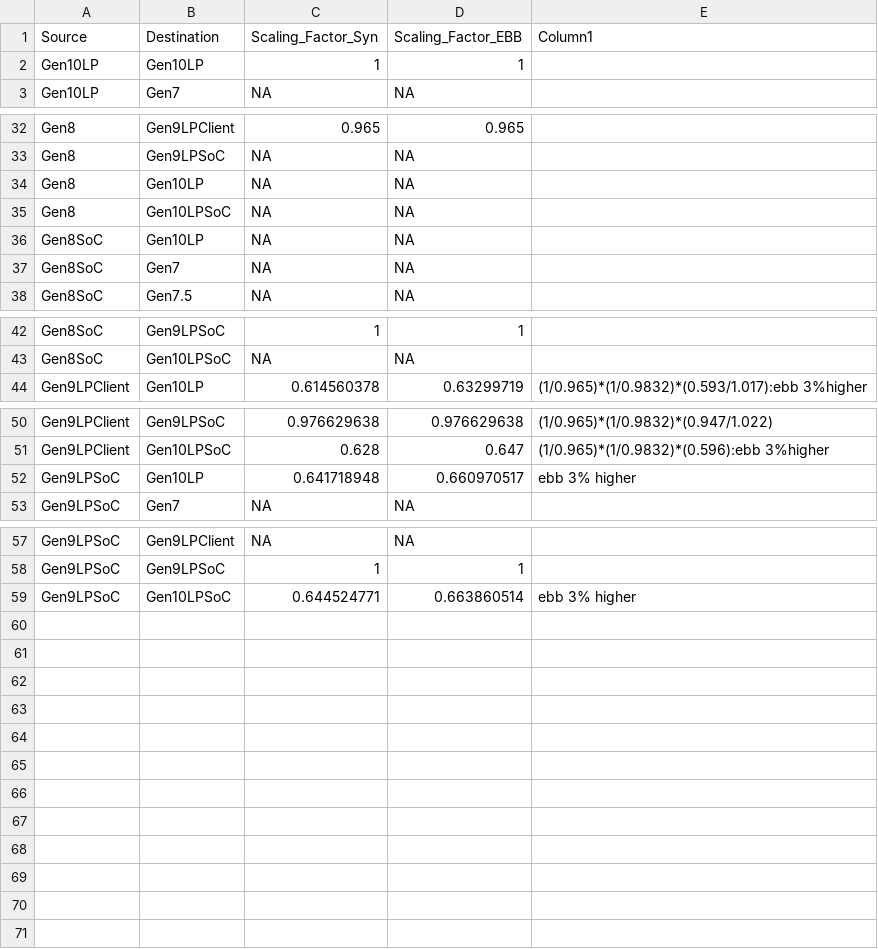
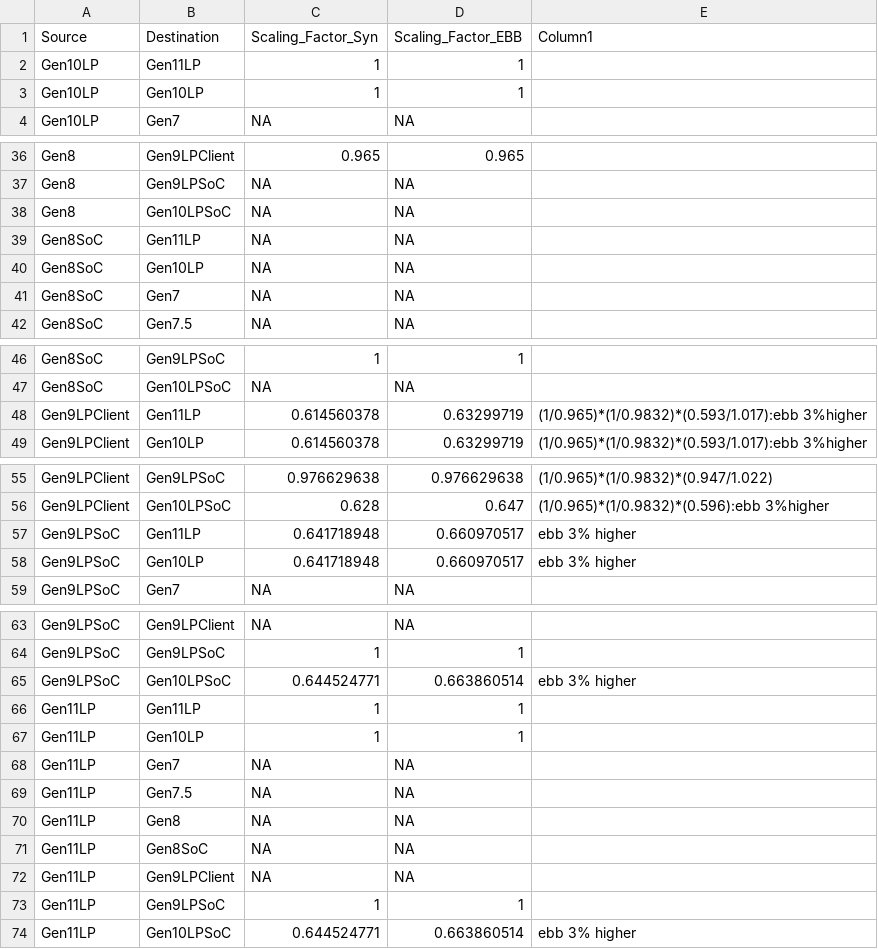
Before and after one commit to tushgarg20/Alps-ci-cd, a CSV file: Inputs/process.csv, drawn as a sheet; only a part is shown, gaps mark what is left out; the diff covers the shown part only.

```diff
--- a/Inputs/process.csv
+++ b/Inputs/process.csv
@@ -1,2 +1,3 @@
 Source,Destination,Scaling_Factor_Syn,Scaling_Factor_EBB,Column1
+Gen10LP,Gen11LP,1,1,
 Gen10LP,Gen10LP,1,1,
@@ -33,4 +37,4 @@ Gen8,Gen9LPClient,0.965,0.965,
 Gen8,Gen9LPSoC,NA,NA,
-Gen8,Gen10LP,NA,NA,
 Gen8,Gen10LPSoC,NA,NA,
+Gen8SoC,Gen11LP,NA,NA,
 Gen8SoC,Gen10LP,NA,NA,
@@ -43,2 +47,3 @@ Gen8SoC,Gen9LPSoC,1,1,
 Gen8SoC,Gen10LPSoC,NA,NA,
+Gen9LPClient,Gen11LP,0.614560378,0.63299719,(1/0.965)*(1/0.9832)*(0.593/1.017):ebb 3%higher
 Gen9LPClient,Gen10LP,0.614560378,0.63299719,(1/0.965)*(1/0.9832)*(0.593/1.017):ebb 3%higher
@@ -51,2 +56,3 @@ Gen9LPClient,Gen9LPSoC,0.976629638,0.976629638,(1/0.965)*(1/0.9832)*(0.947/1.022
 Gen9LPClient,Gen10LPSoC,0.628,0.647,(1/0.965)*(1/0.9832)*(0.596):ebb 3%higher
+Gen9LPSoC,Gen11LP,0.641718948,0.660970517,ebb 3% higher
 Gen9LPSoC,Gen10LP,0.641718948,0.660970517,ebb 3% higher
@@ -59 +65,10 @@ Gen9LPSoC,Gen9LPSoC,1,1,
 Gen9LPSoC,Gen10LPSoC,0.644524771,0.663860514,ebb 3% higher
+Gen11LP,Gen11LP,1,1
+Gen11LP,Gen10LP,1,1
+Gen11LP,Gen7,NA,NA,
+Gen11LP,Gen7.5,NA,NA,
+Gen11LP,Gen8,NA,NA,
+Gen11LP,Gen8SoC,NA,NA,
+Gen11LP,Gen9LPClient,NA,NA,
+Gen11LP,Gen9LPSoC,1,1,
+Gen11LP,Gen10LPSoC,0.644524771,0.663860514,ebb 3% higher
```
Also changed, not shown: 3 added rows elsewhere in this file, Inputs/ebb_cdyn_cagr.csv, Inputs/gc.csv, 4 other files.
